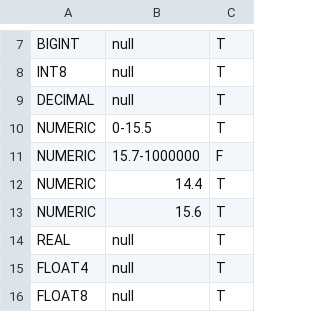
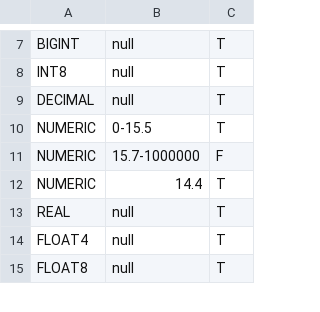
Before and after one commit to tu-ngo/id3-demo, a CSV file: field.csv, drawn as a sheet; only a part is shown, gaps mark what is left out.

```diff
--- a/field.csv
+++ b/field.csv
@@ -12,3 +12,2 @@ NUMERIC,15.7-1000000,F
 NUMERIC,14.4,T
-NUMERIC,15.6,T
 REAL,null,T
```
Also changed, not shown: 3 other files.
